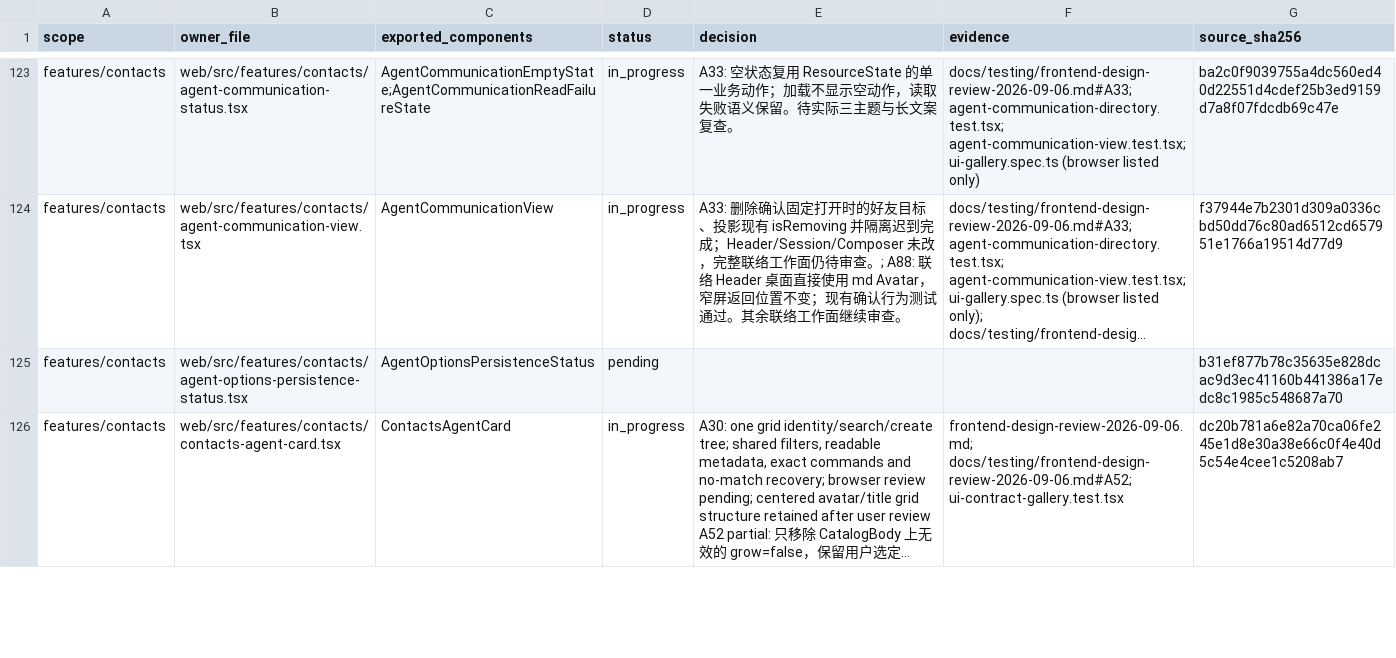
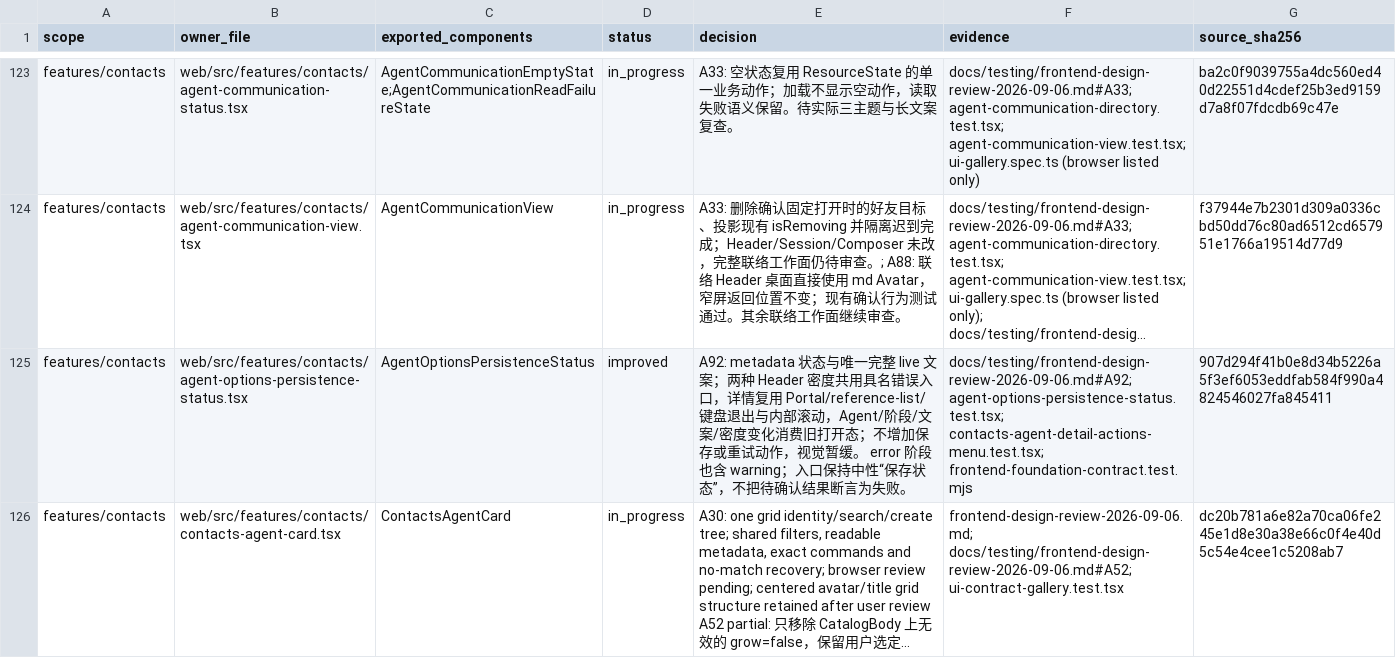
Before and after one commit to nexus-research-lab/nexus, a CSV file: docs/testing/frontend-design-review-2026-09-06.csv, drawn as a sheet; only a part is shown, gaps mark what is left out; long unchanged cells end in …; the diff covers the shown part only; the diff names each change by its address in the sheet, - before the commit and + after, or states it on an @@ line.

Commit message:
:sparkles: Unify Agent save details and scope contact actions

```diff
--- a/docs/testing/frontend-design-review-2026-09-06.csv
+++ b/docs/testing/frontend-design-review-2026-09-06.csv
-D125 (status): pending
+D125 (status): improved
-E125 (decision): (empty)
+E125 (decision): A92: metadata 状态与唯一完整 live 文案；两种 Header 密度共用具名错误入口，详情复用 Portal/reference-list/键盘退出与内部滚动，Agent/阶段/文案/密度变化消费旧打开态；不增加保存或重试动作，视觉暂缓。 error 阶段也含 warning；入口保持中性“保存状态”，不把待确认结果断言为失败。
-F125 (evidence): (empty)
+F125 (evidence): docs/testing/frontend-design-review-2026-09-06.md#A92; agent-options-persistence-status.test.tsx; contacts-agent-detail-actions-menu.test.tsx; frontend-foundation-contract.test.mjs
-G125 (source_sha256): b31ef877b78c35635e828dcac9d3ec41160b441386a17edc8c1985c548687a70
+G125 (source_sha256): 907d294f41b0e8d34b5226a5f3ef6053eddfab584f990a4824546027fa845411
```
Also changed, not shown: 7 edited cells elsewhere in this file, 14 other files.
